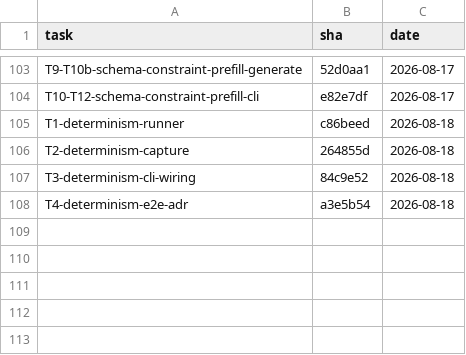
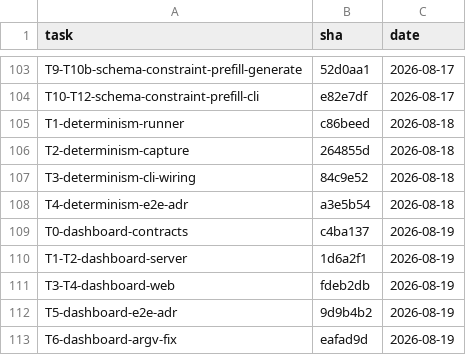
Before and after one commit to 2026-Engineering-Contest/MCPeak, a TSV file: docs/task-integration-ledger.tsv, drawn as a sheet; only a part is shown, gaps mark what is left out.

```diff
--- a/docs/task-integration-ledger.tsv
+++ b/docs/task-integration-ledger.tsv
@@ -108 +108,6 @@ T3-determinism-cli-wiring	84c9e52	2026-08-18
 T4-determinism-e2e-adr	a3e5b54	2026-08-18
+T0-dashboard-contracts	c4ba137	2026-08-19
+T1-T2-dashboard-server	1d6a2f1	2026-08-19
+T3-T4-dashboard-web	fdeb2db	2026-08-19
+T5-dashboard-e2e-adr	9d9b4b2	2026-08-19
+T6-dashboard-argv-fix	eafad9d	2026-08-19
```
Also changed, not shown: 54 other files.
